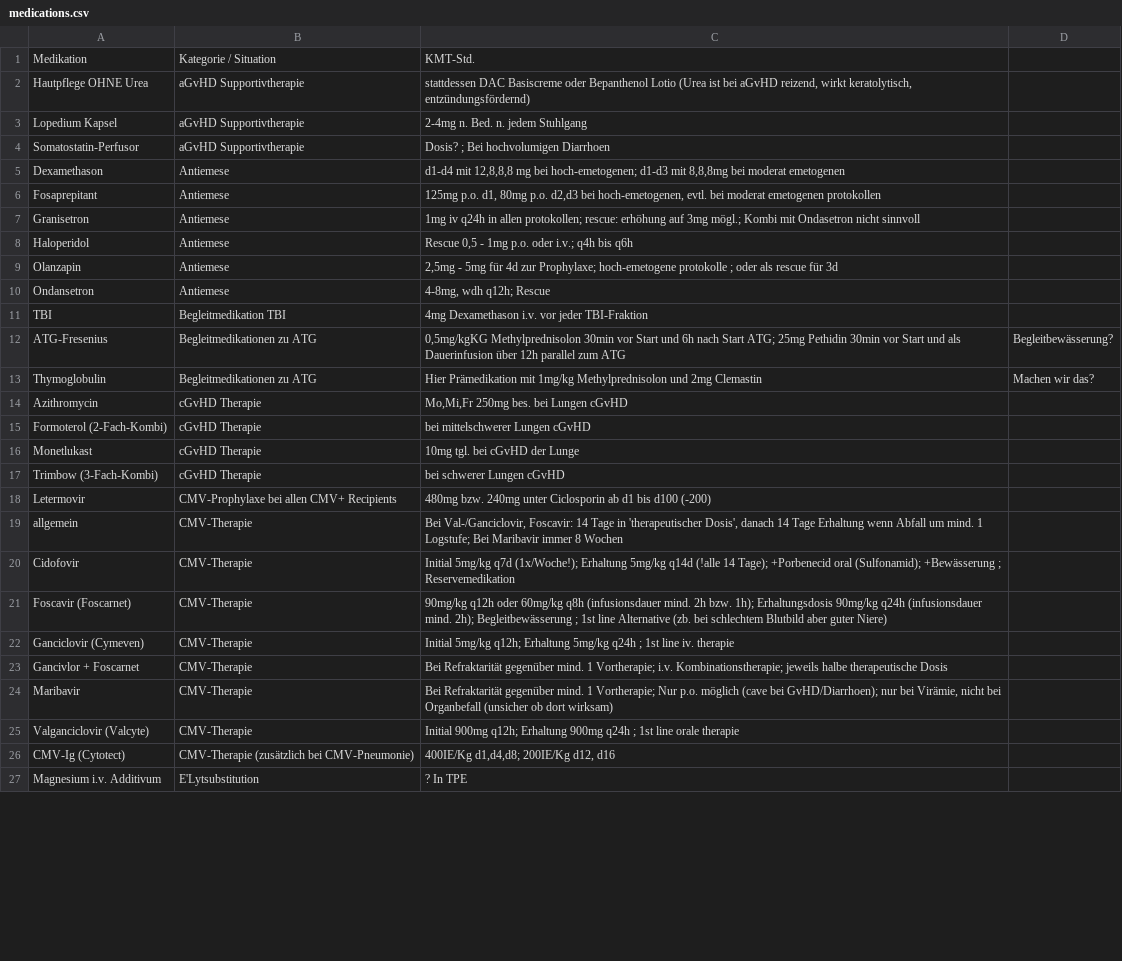
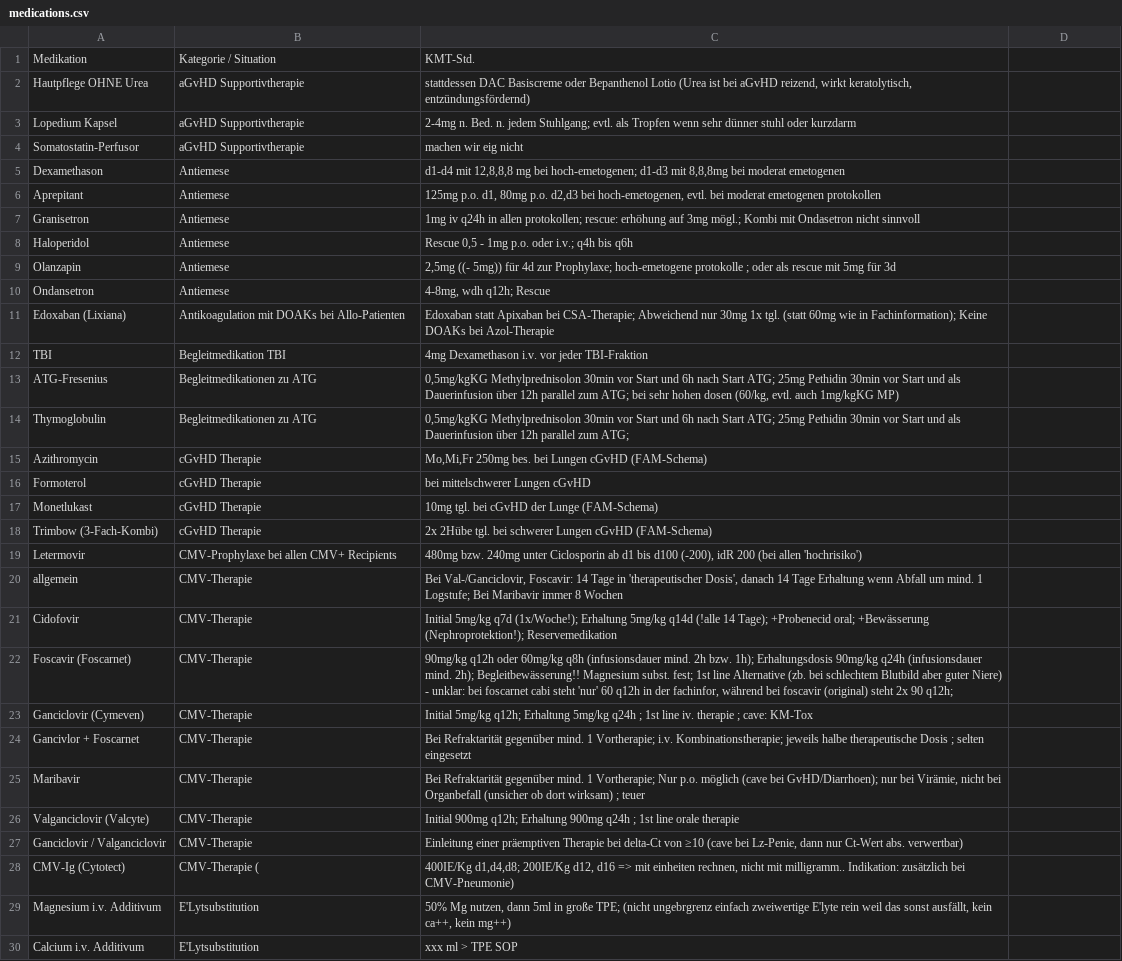
Before and after one commit to jochim-uke/uke, a CSV file: medications.csv, drawn as a sheet; only a part is shown; the diff covers the shown part only.

Commit message:
Add files via upload

```diff
--- a/medications.csv
+++ b/medications.csv
@@ -3,2 +3,2 @@ Hautpflege OHNE Urea;aGvHD Supportivtherapie;stattdessen DAC Basiscreme oder Bep
-Lopedium Kapsel;aGvHD Supportivtherapie;2-4mg n. Bed. n. jedem Stuhlgang;
-Somatostatin-Perfusor;aGvHD Supportivtherapie;"Dosis? ; Bei hochvolumigen Diarrhoen";
+Lopedium Kapsel;aGvHD Supportivtherapie;"2-4mg n. Bed. n. jedem Stuhlgang; evtl. als Tropfen wenn sehr dünner stuhl oder kurzdarm"
+Somatostatin-Perfusor;aGvHD Supportivtherapie;machen wir eig nicht
@@ -6 +6 @@ Dexamethason;Antiemese;"d1-d4 mit 12,8,8,8 mg bei hoch-emetogenen; d1-d3 mit 8,8
-Fosaprepitant;Antiemese;125mg p.o. d1, 80mg p.o. d2,d3 bei hoch-emetogenen, evtl. bei moderat emetogenen protokollen;
+Aprepitant;Antiemese;125mg p.o. d1, 80mg p.o. d2,d3 bei hoch-emetogenen, evtl. bei moderat emetogenen protokollen
@@ -9 +9 @@ Haloperidol;Antiemese;"Rescue 0,5 - 1mg p.o. oder i.v.; q4h bis q6h";
-Olanzapin;Antiemese;"2,5mg -  5mg  für 4d zur Prophylaxe; hoch-emetogene protokolle ; oder als rescue für 3d";
+Olanzapin;Antiemese;"2,5mg ((-  5mg))  für 4d zur Prophylaxe; hoch-emetogene protokolle ; oder als rescue mit 5mg für 3d"
@@ -10,0 +11 @@ Ondansetron;Antiemese;"4-8mg, wdh q12h; Rescue";
+Edoxaban (Lixiana);Antikoagulation mit DOAKs bei Allo-Patienten;"Edoxaban statt Apixaban bei CSA-Therapie; Abweichend nur 30mg 1x tgl. (statt 60mg wie in Fachinformation); Keine DOAKs bei Azol-Therapie"
@@ -12,7 +13,7 @@ TBI;Begleitmedikation TBI;4mg Dexamethason i.v. vor jeder TBI-Fraktion;
-ATG-Fresenius;Begleitmedikationen zu ATG;"0,5mg/kgKG Methylprednisolon  30min vor Start und 6h nach Start ATG; 25mg Pethidin 30min vor Start und als Dauerinfusion über 12h parallel zum ATG";Begleitbewässerung?
-Thymoglobulin;Begleitmedikationen zu ATG;Hier Prämedikation mit 1mg/kg Methylprednisolon und 2mg Clemastin;Machen wir das?
-Azithromycin;cGvHD Therapie;Mo,Mi,Fr 250mg bes. bei Lungen cGvHD;
-Formoterol (2-Fach-Kombi);cGvHD Therapie;bei mittelschwerer Lungen cGvHD;
-Monetlukast;cGvHD Therapie;10mg tgl. bei cGvHD der Lunge;
-Trimbow (3-Fach-Kombi);cGvHD Therapie;bei schwerer Lungen cGvHD;
-Letermovir;CMV-Prophylaxe bei allen CMV+ Recipients;480mg bzw. 240mg unter Ciclosporin ab d1 bis d100 (-200);
+ATG-Fresenius;Begleitmedikationen zu ATG;"0,5mg/kgKG Methylprednisolon  30min vor Start und 6h nach Start ATG; 25mg Pethidin 30min vor Start und als Dauerinfusion über 12h parallel zum ATG; bei sehr hohen dosen (60/kg, evtl. auch 1mg/kgKG MP)"
+Thymoglobulin;Begleitmedikationen zu ATG;"0,5mg/kgKG Methylprednisolon  30min vor Start und 6h nach Start ATG; 25mg Pethidin 30min vor Start und als Dauerinfusion über 12h parallel zum ATG; "
+Azithromycin;cGvHD Therapie;Mo,Mi,Fr 250mg bes. bei Lungen cGvHD (FAM-Schema)
+Formoterol;cGvHD Therapie;bei mittelschwerer Lungen cGvHD
+Monetlukast;cGvHD Therapie;10mg tgl. bei cGvHD der Lunge (FAM-Schema)
+Trimbow (3-Fach-Kombi);cGvHD Therapie;2x 2Hübe tgl. bei schwerer Lungen cGvHD (FAM-Schema)
+Letermovir;CMV-Prophylaxe bei allen CMV+ Recipients;480mg bzw. 240mg unter Ciclosporin ab d1 bis d100 (-200), idR 200 (bei allen 'hochrisiko')
@@ -20,5 +21,5 @@ allgemein;CMV-Therapie ;"Bei Val-/Ganciclovir, Foscavir: 14 Tage in 'therapeutis
-Cidofovir;CMV-Therapie ;"Initial 5mg/kg q7d (1x/Woche!); Erhaltung 5mg/kg q14d (!alle 14 Tage); +Porbenecid oral (Sulfonamid); +Bewässerung ; Reservemedikation";
-Foscavir (Foscarnet);CMV-Therapie ;"90mg/kg q12h oder 60mg/kg q8h (infusionsdauer mind. 2h bzw. 1h); Erhaltungsdosis 90mg/kg q24h (infusionsdauer mind. 2h); Begleitbewässerung ; 1st line Alternative (zb. bei schlechtem Blutbild aber guter Niere)";
-Ganciclovir  (Cymeven);CMV-Therapie ;"Initial 5mg/kg q12h; Erhaltung 5mg/kg q24h ; 1st line iv. therapie";
-Gancivlor + Foscarnet;CMV-Therapie ;"Bei Refraktarität gegenüber mind. 1 Vortherapie;  i.v. Kombinationstherapie; jeweils halbe therapeutische Dosis ";
-Maribavir;CMV-Therapie ;"Bei Refraktarität gegenüber mind. 1 Vortherapie;  Nur p.o. möglich (cave bei GvHD/Diarrhoen); nur bei Virämie, nicht bei Organbefall (unsicher ob dort wirksam) ";
+Cidofovir;CMV-Therapie ;"Initial 5mg/kg q7d (1x/Woche!); Erhaltung 5mg/kg q14d (!alle 14 Tage); +Probenecid oral; +Bewässerung  (Nephroprotektion!); Reservemedikation"
+Foscavir (Foscarnet);CMV-Therapie ;"90mg/kg q12h oder 60mg/kg q8h (infusionsdauer mind. 2h bzw. 1h); Erhaltungsdosis 90mg/kg q24h (infusionsdauer mind. 2h); Begleitbewässerung!! Magnesium subst. fest; 1st line Alternative (zb. bei schlechtem Blutbild aber guter Niere) - unklar: bei foscarnet cabi steht 'nur' 60 q12h in der fachinfor, während bei foscavir (original) steht 2x 90 q12h;"
+Ganciclovir  (Cymeven);CMV-Therapie ;"Initial 5mg/kg q12h; Erhaltung 5mg/kg q24h ; 1st line iv. therapie ; cave: KM-Tox"
+Gancivlor + Foscarnet;CMV-Therapie ;"Bei Refraktarität gegenüber mind. 1 Vortherapie;  i.v. Kombinationstherapie; jeweils halbe therapeutische Dosis ; selten eingesetzt"
+Maribavir;CMV-Therapie ;"Bei Refraktarität gegenüber mind. 1 Vortherapie;  Nur p.o. möglich (cave bei GvHD/Diarrhoen); nur bei Virämie, nicht bei Organbefall (unsicher ob dort wirksam) ; teuer"
@@ -26,2 +27,4 @@ Valganciclovir (Valcyte);CMV-Therapie ;"Initial 900mg q12h; Erhaltung 900mg q24h
-CMV-Ig (Cytotect);CMV-Therapie (zusätzlich bei CMV-Pneumonie);"400IE/Kg d1,d4,d8; 200IE/Kg d12, d16";
-Magnesium i.v.  Additivum;E'Lytsubstitution;? In TPE;
+Ganciclovir / Valganciclovir;CMV-Therapie ;Einleitung einer präemptiven Therapie bei delta-Ct von ≥10 (cave bei Lz-Penie, dann nur Ct-Wert abs. verwertbar)
+CMV-Ig (Cytotect);CMV-Therapie (;"400IE/Kg d1,d4,d8; 200IE/Kg d12, d16 => mit einheiten rechnen, nicht mit milligramm.. Indikation: zusätzlich bei CMV-Pneumonie)"
+Magnesium i.v.  Additivum;E'Lytsubstitution;"50% Mg nutzen, dann 5ml in große TPE; (nicht ungebrgrenz einfach zweiwertige E'lyte rein weil das sonst ausfällt, kein ca++, kein mg++)"
+Calcium i.v. Additivum;E'Lytsubstitution;xxx ml > TPE SOP
```
Also changed, not shown: 13 added rows, 3 removed rows, 1 moved row and 30 edited cells elsewhere in this file.
